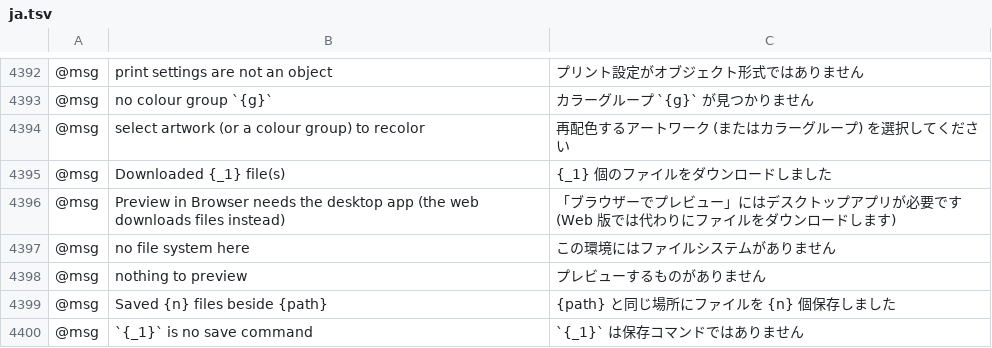
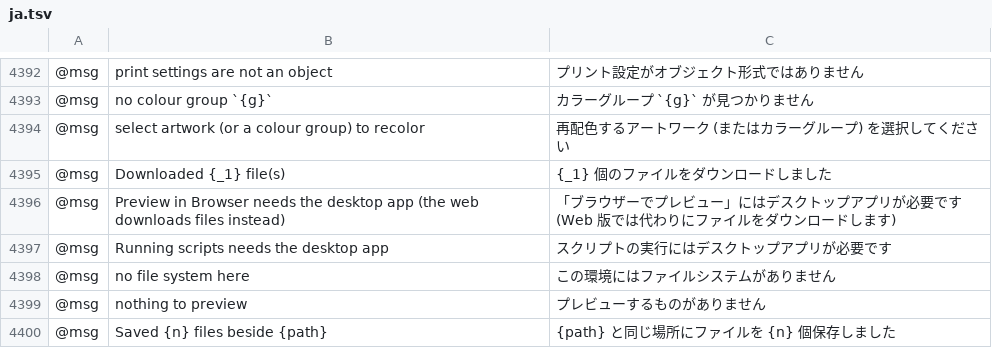
Before and after one commit to lehni/vectorcraft, a TSV file: crates/ui-egui/src/i18n/ja.tsv, drawn as a sheet; only a part is shown, gaps mark what is left out; the shorter side is filled out with more unchanged rows; the diff names each change by its address in the sheet, - before the commit and + after, or states it on an @@ line.

```diff
--- a/crates/ui-egui/src/i18n/ja.tsv
+++ b/crates/ui-egui/src/i18n/ja.tsv
+row 4397: @msg | Running scripts needs the desktop app | スクリプトの実行にはデスクトップアプリが必要です
```
Also changed, not shown: crates/ui-egui/src/i18n/bg.tsv, crates/ui-egui/src/i18n/el.tsv, 38 other files.
